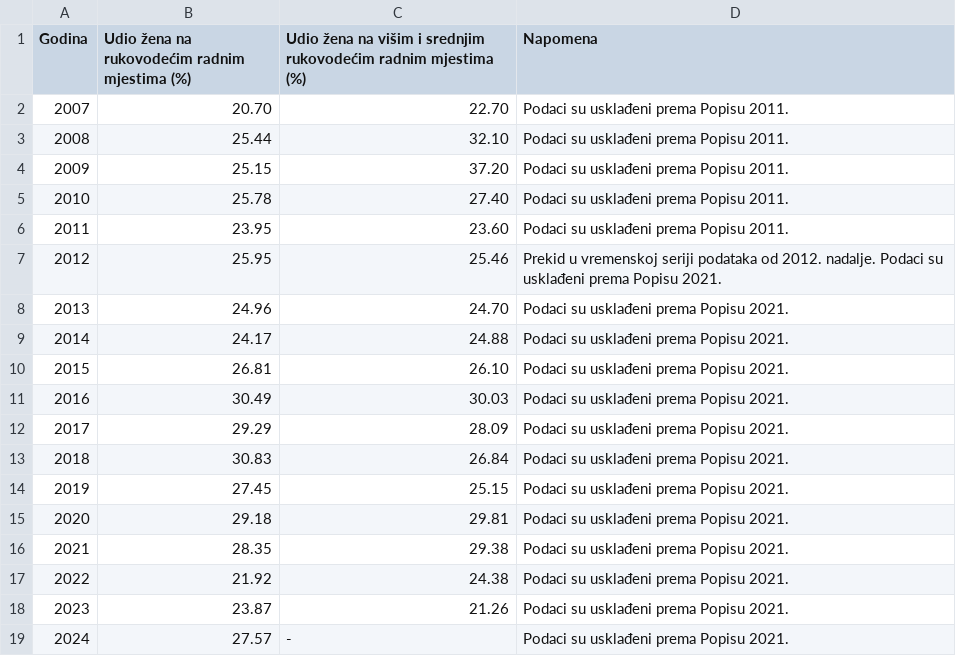
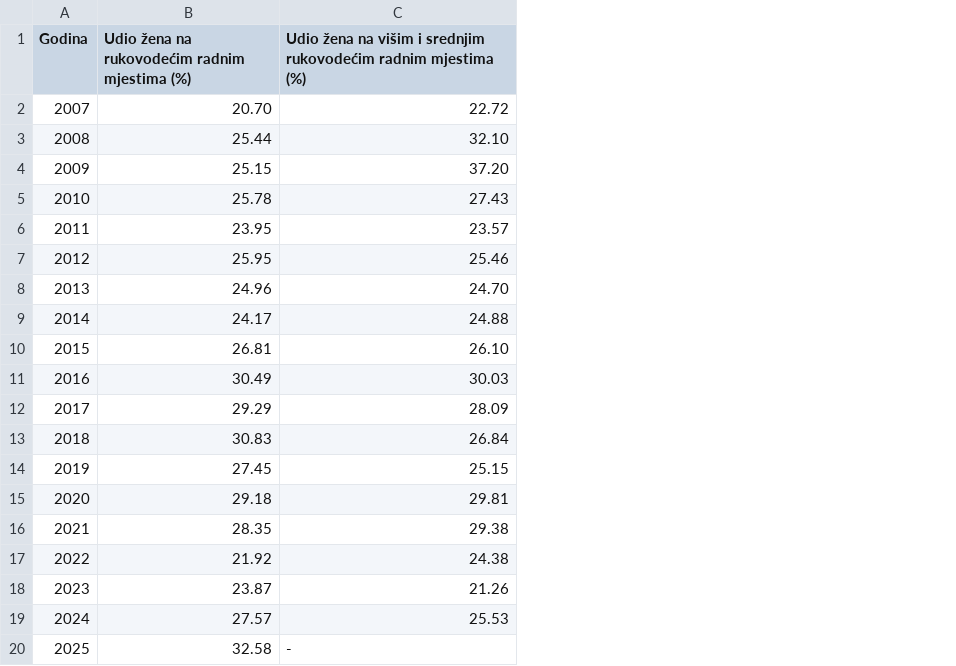
Before and after one commit to CroatianBureauOfStatistics/sdg-indicators, a CSV file: data/indicator_5-5-2.csv, drawn as a sheet; removed rows and columns are numbered as before the commit, all else as after; the diff names each change by its address in the sheet, - before the commit and + after, or states it on an @@ line.

```diff
--- a/data/indicator_5-5-2.csv
+++ b/data/indicator_5-5-2.csv
-column D (Napomena), rows 2-19: Podaci su usklađeni prema Popisu 2011. | Podaci su usklađeni prema Popisu 2011. | Podaci su usklađeni prema Popisu 2011. | Podaci su usklađeni prema Popisu 2011. | Podaci su usklađeni prema Popisu 2011. | Prekid u vremenskoj seriji podataka od 2012. nadalje. Podaci su usklađeni prema Popisu 2021. | Podaci su usklađeni prema Popisu 2021. | Podaci su usklađeni prema Popisu 2021. | Podaci su usklađeni prema Popisu 2021. | Podaci su usklađeni prema Popisu 2021. | Podaci su usklađeni prema Popisu 2021. | Podaci su usklađeni prema Popisu 2021. | Podaci su usklađeni prema Popisu 2021. | Podaci su usklađeni prema Popisu 2021. | Podaci su usklađeni prema Popisu 2021. | Podaci su usklađeni prema Popisu 2021. | Podaci su usklađeni prema Popisu 2021. | Podaci su usklađeni prema Popisu 2021.
-C2: 22.70
+C2: 22.72
-C5: 27.40
+C5: 27.43
-C6: 23.60
+C6: 23.57
-C19: -
+C19: 25.53
+row 20: 2025 | 32.58 | -
```
Also changed, not shown: data/indicator_8-5-2.csv, data/indicator_8-6-1.csv, 22 other files.
